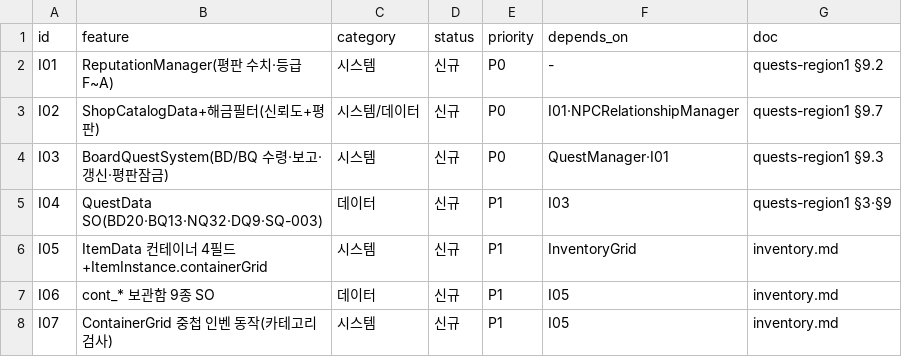
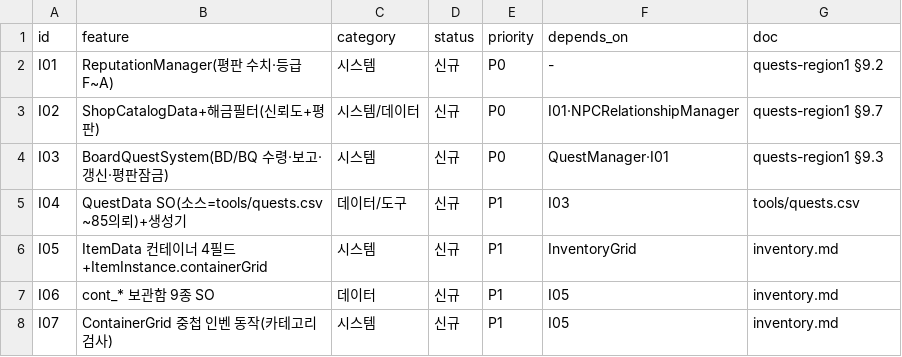
Before and after one commit to JooYoung112233/DemoGame, a CSV file: demo13-flashlight/docs/backlog-impl.csv, drawn as a sheet; only a part is shown.

```diff
--- a/demo13-flashlight/docs/backlog-impl.csv
+++ b/demo13-flashlight/docs/backlog-impl.csv
@@ -4,3 +4,3 @@ I02,ShopCatalogData+해금필터(신뢰도+평판),시스템/데이터,신규,P0
 I03,BoardQuestSystem(BD/BQ 수령·보고·갱신·평판잠금),시스템,신규,P0,QuestManager·I01,quests-region1 §9.3
-I04,QuestData SO(BD20·BQ13·NQ32·DQ9·SQ-003),데이터,신규,P1,I03,quests-region1 §3·§9
+I04,QuestData SO(소스=tools/quests.csv ~85의뢰)+생성기,데이터/도구,신규,P1,I03,tools/quests.csv
 I05,ItemData 컨테이너 4필드+ItemInstance.containerGrid,시스템,신규,P1,InventoryGrid,inventory.md
```
Also changed, not shown: 2 other files.
